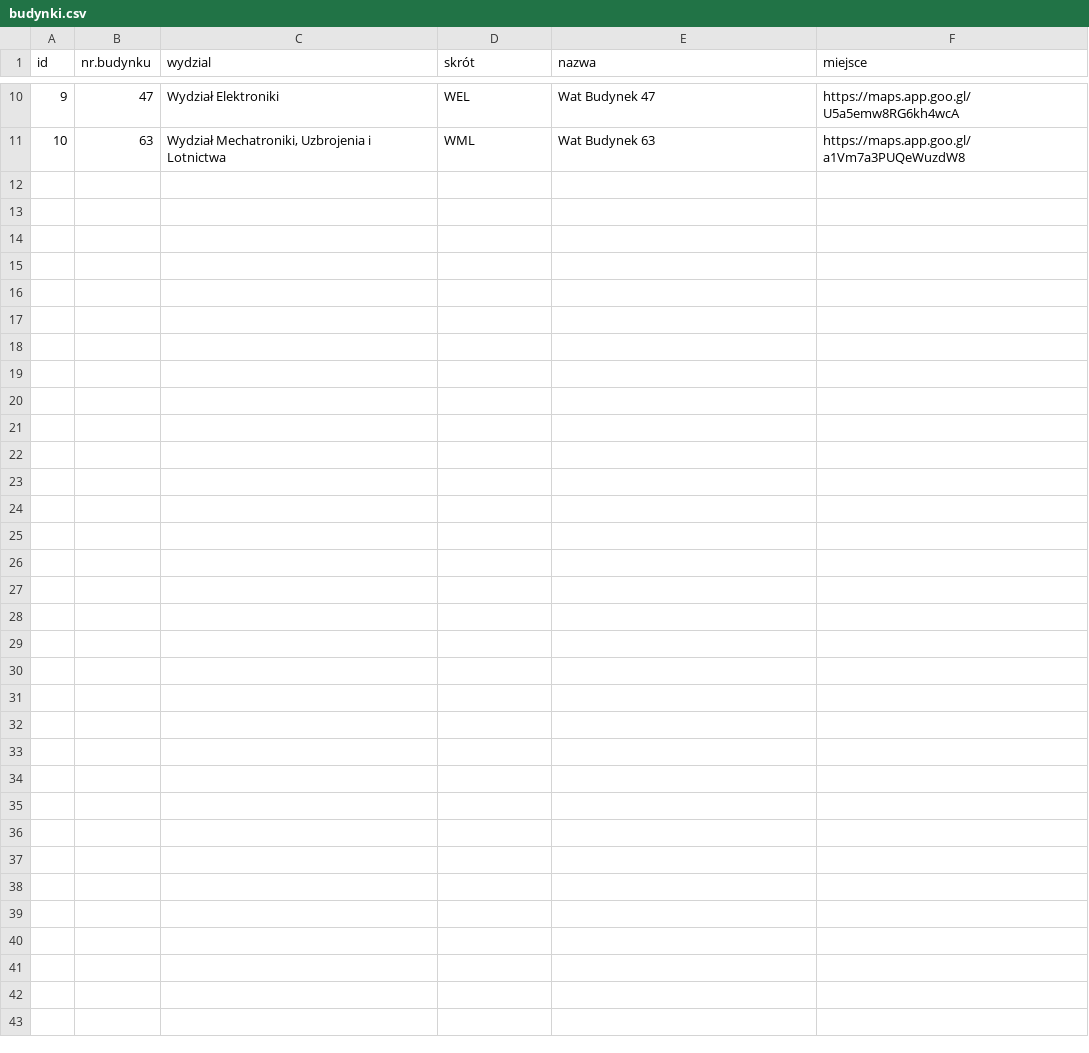
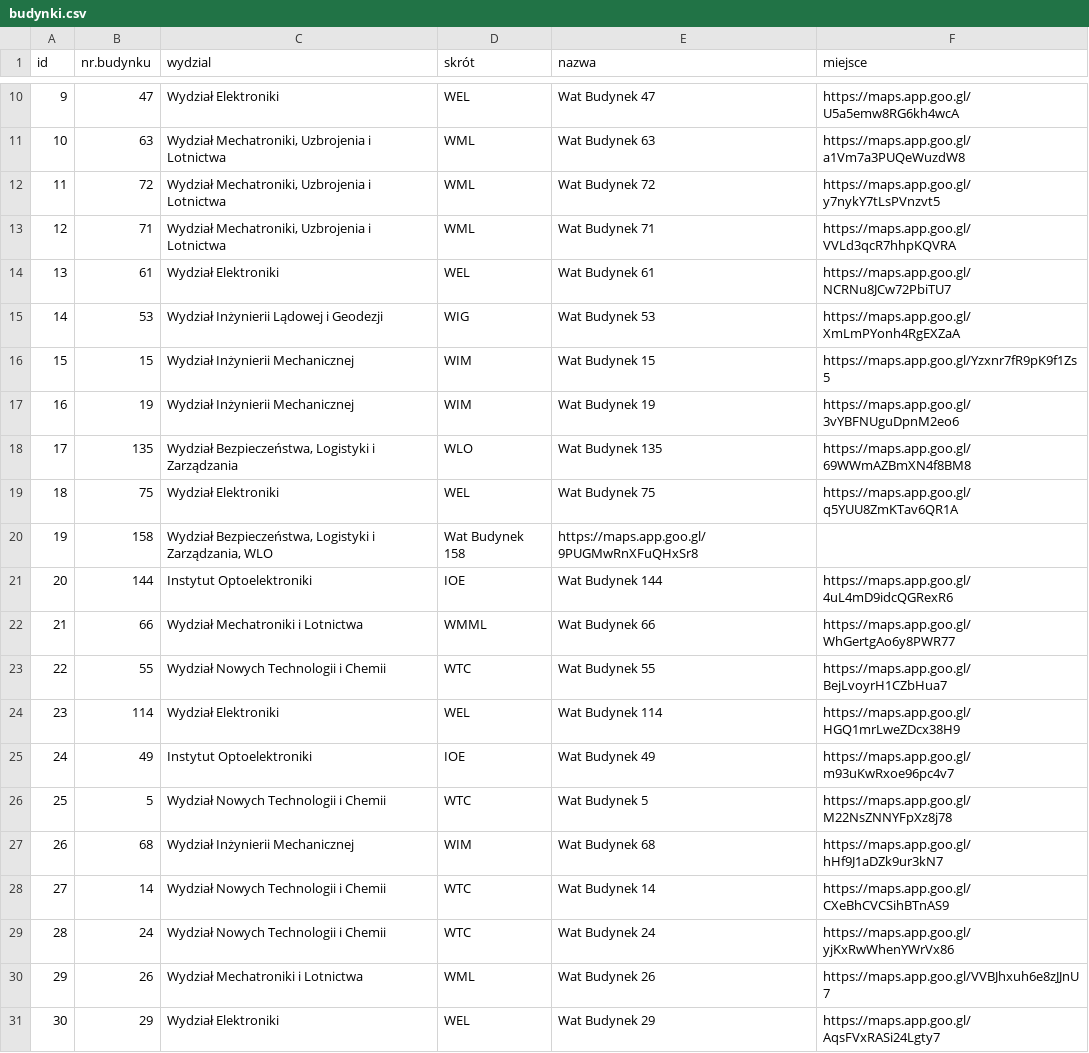
Before and after one commit to seb-xdntt/kzc-watowska-mapa, a CSV file: budynki.csv, drawn as a sheet; only a part is shown, gaps mark what is left out.

Commit message:
Update budynki.csv

```diff
--- a/budynki.csv
+++ b/budynki.csv
@@ -11 +11,21 @@ id;nr.budynku;wydzial;skrót;nazwa;miejsce
 10;63;Wydział Mechatroniki, Uzbrojenia i Lotnictwa;WML;Wat Budynek 63;https://maps.app.goo.gl/a1Vm7a3PUQeWuzdW8
+11;72;Wydział Mechatroniki, Uzbrojenia i Lotnictwa;WML;Wat Budynek 72;https://maps.app.goo.gl/y7nykY7tLsPVnzvt5
+12;71;Wydział Mechatroniki, Uzbrojenia i Lotnictwa;WML;Wat Budynek 71;https://maps.app.goo.gl/VVLd3qcR7hhpKQVRA
+13;61;Wydział Elektroniki;WEL;Wat Budynek 61;https://maps.app.goo.gl/NCRNu8JCw72PbiTU7
+14;53;Wydział Inżynierii Lądowej i Geodezji;WIG;Wat Budynek 53;https://maps.app.goo.gl/XmLmPYonh4RgEXZaA
+15;15;Wydział Inżynierii Mechanicznej;WIM;Wat Budynek 15;https://maps.app.goo.gl/Yzxnr7fR9pK9f1Zs5
+16;19;Wydział Inżynierii Mechanicznej;WIM;Wat Budynek 19;https://maps.app.goo.gl/3vYBFNUguDpnM2eo6
+17;135;Wydział Bezpieczeństwa, Logistyki i Zarządzania;WLO;Wat Budynek 135;https://maps.app.goo.gl/69WWmAZBmXN4f8BM8
+18;75;Wydział Elektroniki;WEL;Wat Budynek 75;https://maps.app.goo.gl/q5YUU8ZmKTav6QR1A
+19;158;Wydział Bezpieczeństwa, Logistyki i Zarządzania, WLO; Wat Budynek 158;https://maps.app.goo.gl/9PUGMwRnXFuQHxSr8
+20;144;Instytut Optoelektroniki;IOE;Wat Budynek 144;https://maps.app.goo.gl/4uL4mD9idcQGRexR6
+21;66;Wydział Mechatroniki i Lotnictwa;WMML;Wat Budynek 66;https://maps.app.goo.gl/WhGertgAo6y8PWR77
+22;55;Wydział Nowych Technologii i Chemii; WTC; Wat Budynek 55;https://maps.app.goo.gl/BejLvoyrH1CZbHua7
+23;114;Wydział Elektroniki; WEL; Wat Budynek 114;https://maps.app.goo.gl/HGQ1mrLweZDcx38H9
+24;49;Instytut Optoelektroniki;IOE;Wat Budynek 49;https://maps.app.goo.gl/m93uKwRxoe96pc4v7
+25;5;Wydział Nowych Technologii i Chemii;WTC; Wat Budynek 5;https://maps.app.goo.gl/M22NsZNNYFpXz8j78
+26;68;Wydział Inżynierii Mechanicznej;WIM;Wat Budynek 68;https://maps.app.goo.gl/hHf9J1aDZk9ur3kN7
+27;14;Wydział Nowych Technologii i Chemii;WTC;Wat Budynek 14;https://maps.app.goo.gl/CXeBhCVCSihBTnAS9
+28;24;Wydział Nowych Technologii i Chemii;WTC;Wat Budynek 24;https://maps.app.goo.gl/yjKxRwWhenYWrVx86
+29;26;Wydział Mechatroniki i Lotnictwa;WML;Wat Budynek 26;https://maps.app.goo.gl/VVBJhxuh6e8zJJnU7
+30;29;Wydział Elektroniki;WEL;Wat Budynek 29;https://maps.app.goo.gl/AqsFVxRASi24Lgty7
```
